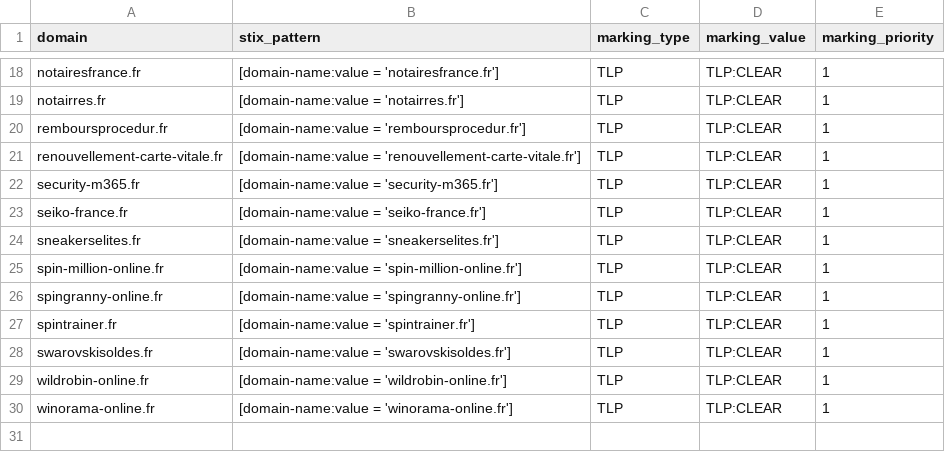
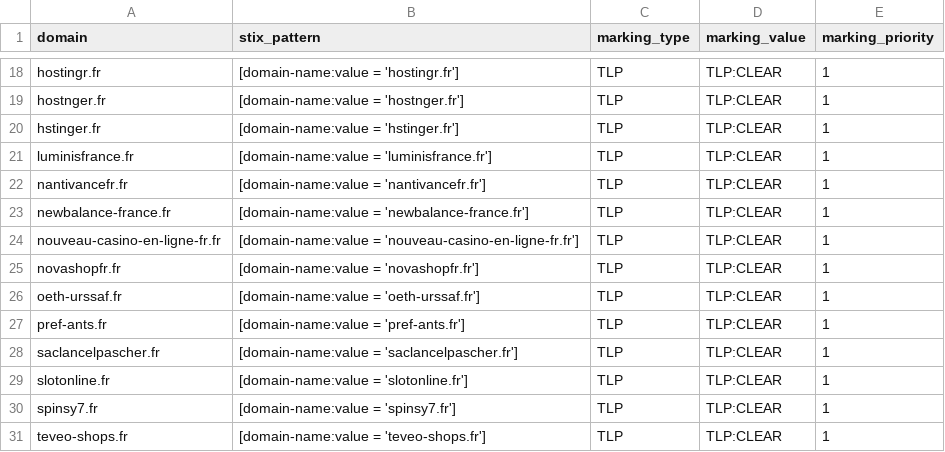
Before and after one commit to DreadFog/red_flag_domains_csv_feed_opencti, a CSV file: daily_domains.csv, drawn as a sheet; only a part is shown, gaps mark what is left out; addresses are those after the commit; the diff covers the shown part only; the diff names each change by its address in the sheet, - before the commit and + after, or states it on an @@ line.

```diff
--- a/daily_domains.csv
+++ b/daily_domains.csv
-A18 (domain): notairesfrance.fr
+A18 (domain): hostingr.fr
-B18 (stix_pattern): [domain-name:value = 'notairesfrance.fr']
+B18 (stix_pattern): [domain-name:value = 'hostingr.fr']
-A19 (domain): notairres.fr
+A19 (domain): hostnger.fr
-B19 (stix_pattern): [domain-name:value = 'notairres.fr']
+B19 (stix_pattern): [domain-name:value = 'hostnger.fr']
-A20 (domain): remboursprocedur.fr
+A20 (domain): hstinger.fr
-B20 (stix_pattern): [domain-name:value = 'remboursprocedur.fr']
+B20 (stix_pattern): [domain-name:value = 'hstinger.fr']
-A21 (domain): renouvellement-carte-vitale.fr
+A21 (domain): luminisfrance.fr
-B21 (stix_pattern): [domain-name:value = 'renouvellement-carte-vitale.fr']
+B21 (stix_pattern): [domain-name:value = 'luminisfrance.fr']
-A22 (domain): security-m365.fr
+A22 (domain): nantivancefr.fr
-B22 (stix_pattern): [domain-name:value = 'security-m365.fr']
+B22 (stix_pattern): [domain-name:value = 'nantivancefr.fr']
-A23 (domain): seiko-france.fr
+A23 (domain): newbalance-france.fr
-B23 (stix_pattern): [domain-name:value = 'seiko-france.fr']
+B23 (stix_pattern): [domain-name:value = 'newbalance-france.fr']
-A24 (domain): sneakerselites.fr
+A24 (domain): nouveau-casino-en-ligne-fr.fr
-B24 (stix_pattern): [domain-name:value = 'sneakerselites.fr']
+B24 (stix_pattern): [domain-name:value = 'nouveau-casino-en-ligne-fr.fr']
-A25 (domain): spin-million-online.fr
+A25 (domain): novashopfr.fr
-B25 (stix_pattern): [domain-name:value = 'spin-million-online.fr']
+B25 (stix_pattern): [domain-name:value = 'novashopfr.fr']
-A26 (domain): spingranny-online.fr
+A26 (domain): oeth-urssaf.fr
-B26 (stix_pattern): [domain-name:value = 'spingranny-online.fr']
+B26 (stix_pattern): [domain-name:value = 'oeth-urssaf.fr']
-A27 (domain): spintrainer.fr
+A27 (domain): pref-ants.fr
-B27 (stix_pattern): [domain-name:value = 'spintrainer.fr']
+B27 (stix_pattern): [domain-name:value = 'pref-ants.fr']
-A28 (domain): swarovskisoldes.fr
+A28 (domain): saclancelpascher.fr
-B28 (stix_pattern): [domain-name:value = 'swarovskisoldes.fr']
+B28 (stix_pattern): [domain-name:value = 'saclancelpascher.fr']
-A29 (domain): wildrobin-online.fr
+A29 (domain): slotonline.fr
-B29 (stix_pattern): [domain-name:value = 'wildrobin-online.fr']
+B29 (stix_pattern): [domain-name:value = 'slotonline.fr']
+row 30: spinsy7.fr | [domain-name:value = 'spinsy7.fr'] | TLP | TLP:CLEAR | 1
-A31 (domain): winorama-online.fr
+A31 (domain): teveo-shops.fr
-B31 (stix_pattern): [domain-name:value = 'winorama-online.fr']
+B31 (stix_pattern): [domain-name:value = 'teveo-shops.fr']
```
Also changed, not shown: 32 edited cells elsewhere in this file.
